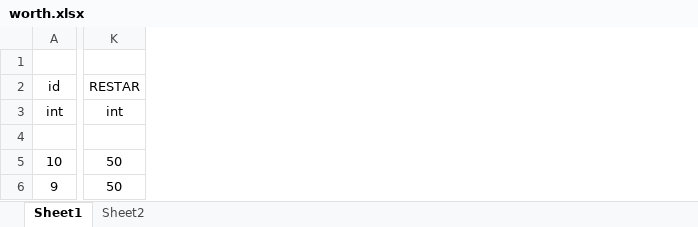
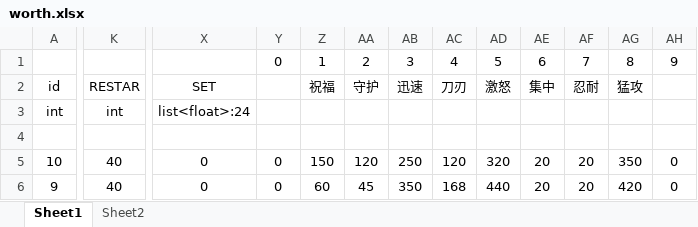
Before and after one commit to wowuliusi/Summoner-s-War, an Excel workbook: xlsx/worth.xlsx, sheet Sheet1, drawn as a sheet; only a part is shown, gaps mark what is left out; values as stored, in another font and other column widths than the file's, no borders; removed rows and columns are numbered as before the commit, all else as after; the diff covers the shown part only; the diff names each change by its address in the sheet, - before the commit and + after, or states it on an @@ line.

```diff
--- a/xlsx/worth.xlsx (sheet Sheet1)
+++ b/xlsx/worth.xlsx (sheet Sheet1)
-column K, rows 2-6: RESTAR | int |  | 50 | 50
+column K, rows 2-6: RESTAR | int |  | 40 | 40
@@ column X unhidden, rows 2-6: SET | list<float>:24 |  | 0 | 0 @@
@@ column Y unhidden, rows 1-6: 0 |  |  |  | 0 | 0 @@
@@ column Z unhidden, rows 1-6: 1 | 祝福 |  |  | 150 | 60 @@
@@ column AA unhidden, rows 1-6: 2 | 守护 |  |  | 120 | 45 @@
@@ column AB unhidden, rows 1-6: 3 | 迅速 |  |  | 250 | 350 @@
@@ column AC unhidden, rows 1-6: 4 | 刀刃 |  |  | 120 | 168 @@
@@ column AD unhidden, rows 1-6: 5 | 激怒 |  |  | 320 | 440 @@
@@ column AE unhidden, rows 1-6: 6 | 集中 |  |  | 20 | 20 @@
@@ column AF unhidden, rows 1-6: 7 | 忍耐 |  |  | 20 | 20 @@
@@ column AG unhidden, rows 1-6: 8 | 猛攻 |  |  | 350 | 420 @@
@@ column AH unhidden, rows 1-6: 9 |  |  |  | 0 | 0 @@
```
Also changed, not shown: 1 added row, 1 removed row, 4 added columns, 4 removed columns and 508 edited cells elsewhere in this sheet, hidden cells, 3 other files.
